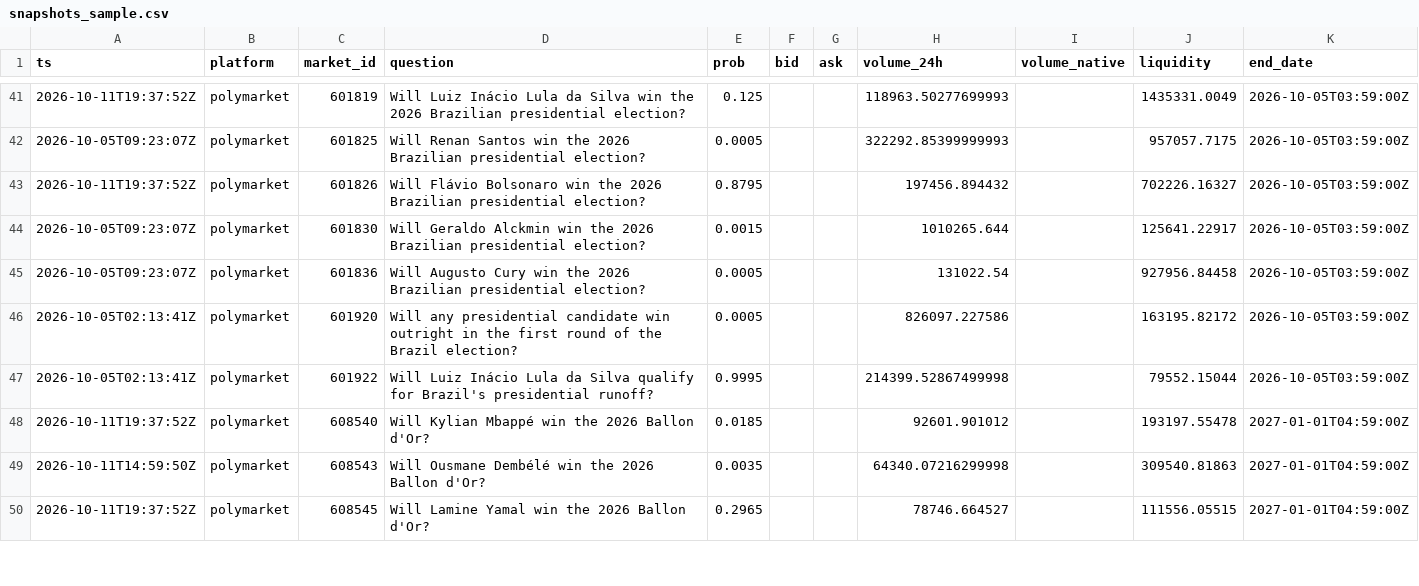
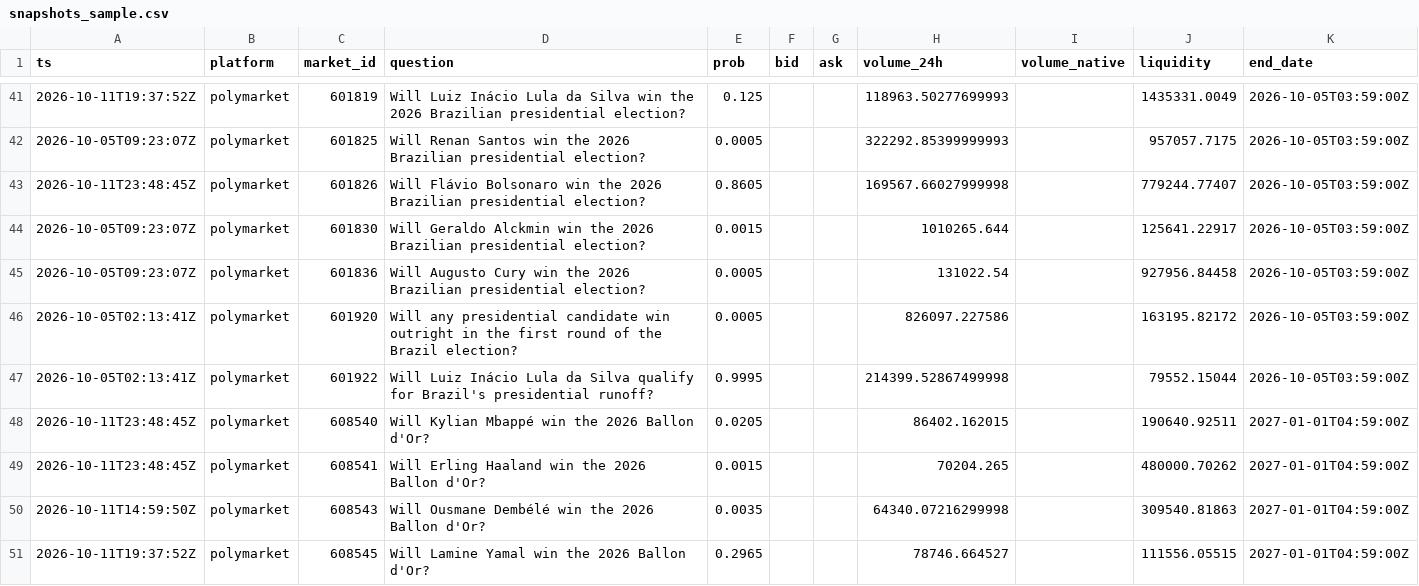
Before and after one commit to yu923zs/prediction-market-analytics, a CSV file: outputs/snapshots_sample.csv, drawn as a sheet; only a part is shown, gaps mark what is left out; the diff covers the shown part only.

```diff
--- a/outputs/snapshots_sample.csv
+++ b/outputs/snapshots_sample.csv
@@ -42,3 +42,3 @@ ts,platform,market_id,question,prob,bid,ask,volume_24h,volume_native,liquidity,e
 2026-10-05T09:23:07Z,polymarket,601825,Will Renan Santos win the 2026 Brazilian presidential election?,0.0005,,,322292.85399999993,,957057.7175,2026-10-05T03:59:00Z
-2026-10-11T19:37:52Z,polymarket,601826,Will Flávio Bolsonaro win the 2026 Brazilian presidential election?,0.8795,,,197456.894432,,702226.16327,2026-10-05T03:59:00Z
+2026-10-11T23:48:45Z,polymarket,601826,Will Flávio Bolsonaro win the 2026 Brazilian presidential election?,0.8605,,,169567.66027999998,,779244.77407,2026-10-05T03:59:00Z
 2026-10-05T09:23:07Z,polymarket,601830,Will Geraldo Alckmin win the 2026 Brazilian presidential election?,0.0015,,,1010265.644,,125641.22917,2026-10-05T03:59:00Z
@@ -47,3 +47,4 @@ ts,platform,market_id,question,prob,bid,ask,volume_24h,volume_native,liquidity,e
 2026-10-05T02:13:41Z,polymarket,601922,Will Luiz Inácio Lula da Silva qualify for Brazil's presidential runoff?,0.9995,,,214399.52867499998,,79552.15044,2026-10-05T03:59:00Z
-2026-10-11T19:37:52Z,polymarket,608540,Will Kylian Mbappé win the 2026 Ballon d'Or?,0.0185,,,92601.901012,,193197.55478,2027-01-01T04:59:00Z
+2026-10-11T23:48:45Z,polymarket,608540,Will Kylian Mbappé win the 2026 Ballon d'Or?,0.0205,,,86402.162015,,190640.92511,2027-01-01T04:59:00Z
+2026-10-11T23:48:45Z,polymarket,608541,Will Erling Haaland win the 2026 Ballon d'Or?,0.0015,,,70204.265,,480000.70262,2027-01-01T04:59:00Z
 2026-10-11T14:59:50Z,polymarket,608543,Will Ousmane Dembélé win the 2026 Ballon d'Or?,0.0035,,,64340.07216299998,,309540.81863,2027-01-01T04:59:00Z
```
Also changed, not shown: 41 edited cells elsewhere in this file, 3 other files.
